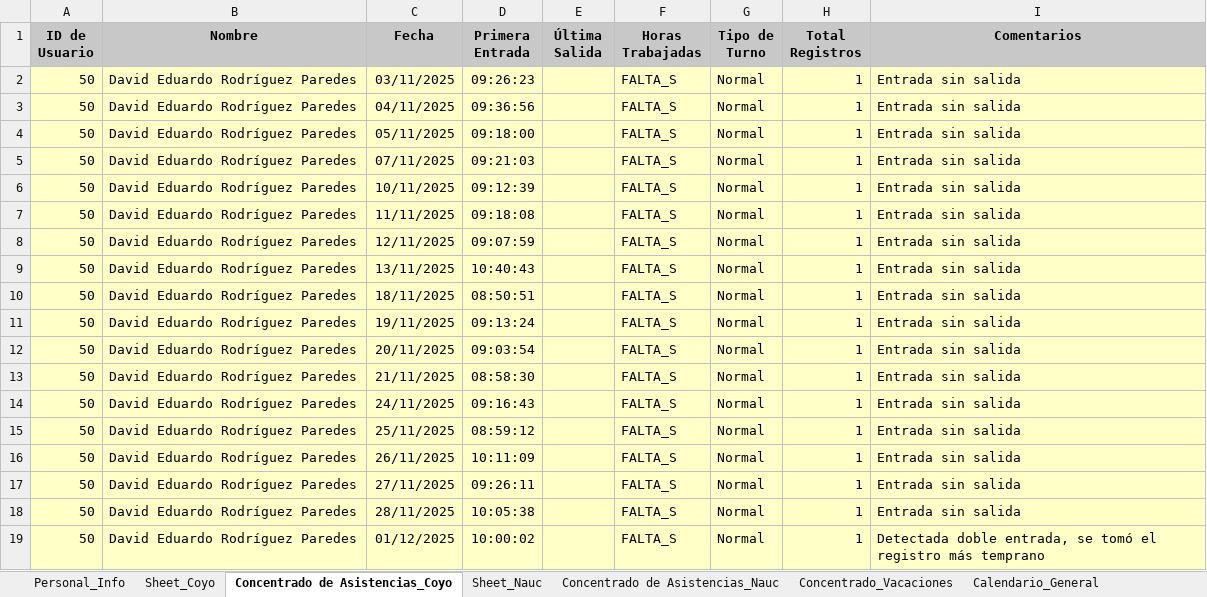
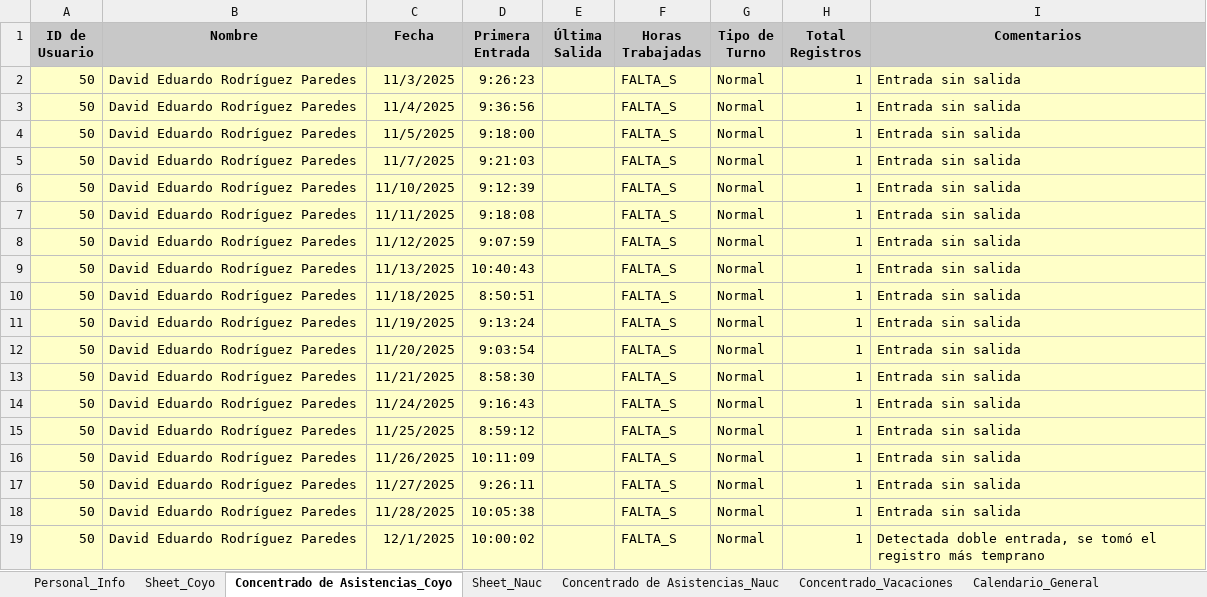
Before and after one commit to AuroraBalseira/SistemaDeAsistecias_Cinecolor, an Excel workbook: ReportesNoviembreDiciembre_Prueba.xlsm, sheet Concentrado de Asistencias_Coyo, drawn as a sheet; only a part is shown; values as stored, in another font and other column widths than the file's, no borders; charts and pictures not drawn; the diff covers the shown part only; the diff names each change by its address in the sheet, - before the commit and + after, or states it on an @@ line.

```diff
--- a/ReportesNoviembreDiciembre_Prueba.xlsm (sheet Concentrado de Asistencias_Coyo)
+++ b/ReportesNoviembreDiciembre_Prueba.xlsm (sheet Concentrado de Asistencias_Coyo)
-C2 (Fecha): 03/11/2025
+C2 (Fecha): 11/3/2025
-D2 (Primera Entrada): 09:26:23
+D2 (Primera Entrada): 9:26:23
-C3 (Fecha): 04/11/2025
+C3 (Fecha): 11/4/2025
-D3 (Primera Entrada): 09:36:56
+D3 (Primera Entrada): 9:36:56
-C4 (Fecha): 05/11/2025
+C4 (Fecha): 11/5/2025
-D4 (Primera Entrada): 09:18:00
+D4 (Primera Entrada): 9:18:00
-C5 (Fecha): 07/11/2025
+C5 (Fecha): 11/7/2025
-D5 (Primera Entrada): 09:21:03
+D5 (Primera Entrada): 9:21:03
-C6 (Fecha): 10/11/2025
+C6 (Fecha): 11/10/2025
-D6 (Primera Entrada): 09:12:39
+D6 (Primera Entrada): 9:12:39
-D7 (Primera Entrada): 09:18:08
+D7 (Primera Entrada): 9:18:08
-C8 (Fecha): 12/11/2025
+C8 (Fecha): 11/12/2025
-D8 (Primera Entrada): 09:07:59
+D8 (Primera Entrada): 9:07:59
-C9 (Fecha): 13/11/2025
+C9 (Fecha): 11/13/2025
-C10 (Fecha): 18/11/2025
+C10 (Fecha): 11/18/2025
-D10 (Primera Entrada): 08:50:51
+D10 (Primera Entrada): 8:50:51
-C11 (Fecha): 19/11/2025
+C11 (Fecha): 11/19/2025
-D11 (Primera Entrada): 09:13:24
+D11 (Primera Entrada): 9:13:24
-C12 (Fecha): 20/11/2025
+C12 (Fecha): 11/20/2025
-D12 (Primera Entrada): 09:03:54
+D12 (Primera Entrada): 9:03:54
-C13 (Fecha): 21/11/2025
+C13 (Fecha): 11/21/2025
-D13 (Primera Entrada): 08:58:30
+D13 (Primera Entrada): 8:58:30
-C14 (Fecha): 24/11/2025
+C14 (Fecha): 11/24/2025
-D14 (Primera Entrada): 09:16:43
+D14 (Primera Entrada): 9:16:43
-C15 (Fecha): 25/11/2025
+C15 (Fecha): 11/25/2025
-D15 (Primera Entrada): 08:59:12
+D15 (Primera Entrada): 8:59:12
-C16 (Fecha): 26/11/2025
+C16 (Fecha): 11/26/2025
-C17 (Fecha): 27/11/2025
+C17 (Fecha): 11/27/2025
-D17 (Primera Entrada): 09:26:11
+D17 (Primera Entrada): 9:26:11
-C18 (Fecha): 28/11/2025
+C18 (Fecha): 11/28/2025
-C19 (Fecha): 01/12/2025
+C19 (Fecha): 12/1/2025
```
Also changed, not shown: 1009 edited cells elsewhere in this sheet, sheet Concentrado de Asistencias_Nauc, sheet Calendario_General, sheet Personal_Info.
